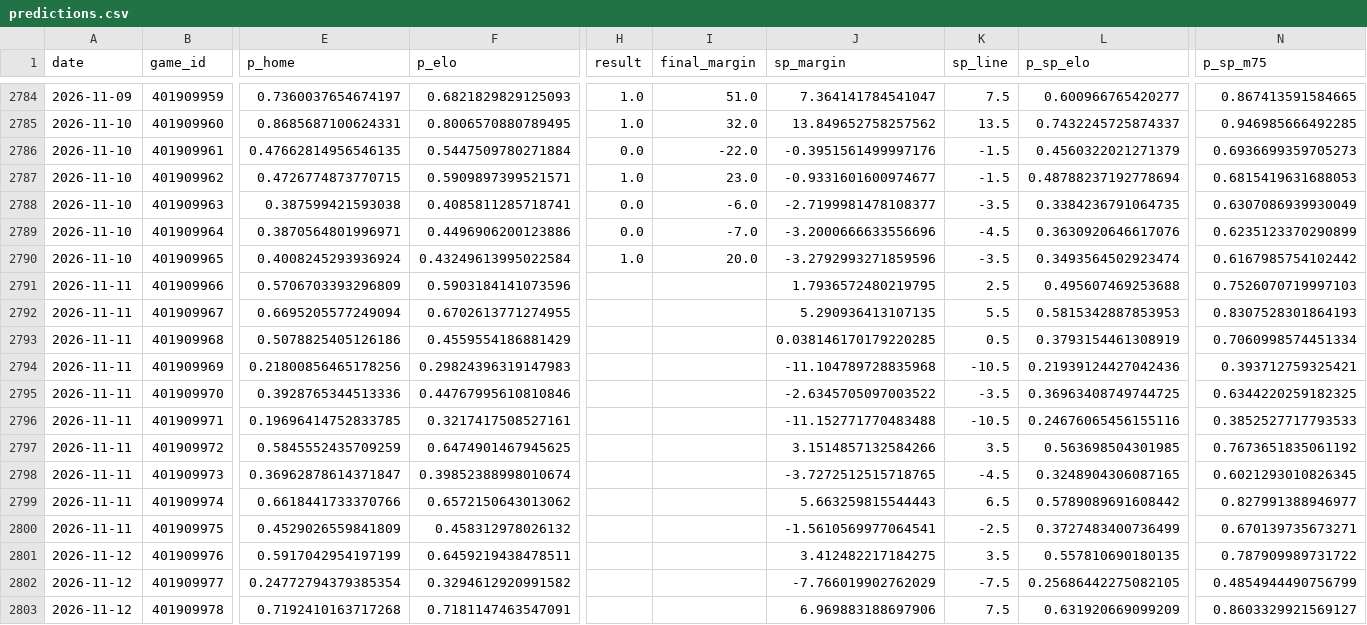
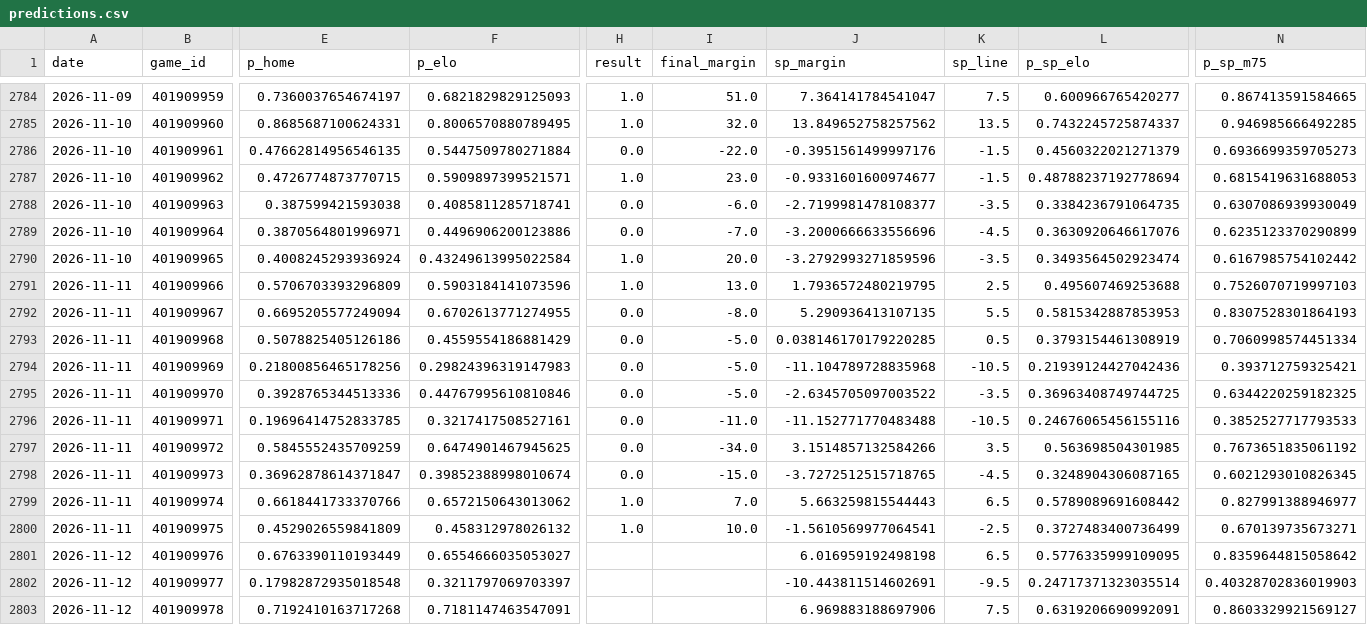
Before and after one commit to azcal/mbm-nba, a CSV file: logs/predictions.csv, drawn as a sheet; only a part is shown, gaps mark what is left out; the diff covers the shown part only; the diff names each change by its address in the sheet, - before the commit and + after, or states it on an @@ line.

```diff
--- a/logs/predictions.csv
+++ b/logs/predictions.csv
-H2791 (result): (empty)
+H2791 (result): 1.0
-I2791 (final_margin): (empty)
+I2791 (final_margin): 13.0
-H2792:H2798 (result): (empty)
+H2792:H2798 (result): 0.0
-I2792 (final_margin): (empty)
+I2792 (final_margin): -8.0
-I2793:I2795 (final_margin): (empty)
+I2793:I2795 (final_margin): -5.0
-I2796 (final_margin): (empty)
+I2796 (final_margin): -11.0
-I2797 (final_margin): (empty)
+I2797 (final_margin): -34.0
-I2798 (final_margin): (empty)
+I2798 (final_margin): -15.0
-H2799:H2800 (result): (empty)
+H2799:H2800 (result): 1.0
-I2799 (final_margin): (empty)
+I2799 (final_margin): 7.0
-I2800 (final_margin): (empty)
+I2800 (final_margin): 10.0
-E2801 (p_home): 0.5917042954197199
+E2801 (p_home): 0.6763390110193449
-F2801 (p_elo): 0.6459219438478511
+F2801 (p_elo): 0.6554666035053027
-J2801 (sp_margin): 3.412482217184275
+J2801 (sp_margin): 6.016959192498198
-K2801 (sp_line): 3.5
+K2801 (sp_line): 6.5
-L2801 (p_sp_elo): 0.557810690180135
+L2801 (p_sp_elo): 0.5776335999109095
-N2801 (p_sp_m75): 0.787909989731722
+N2801 (p_sp_m75): 0.8359644815058642
-E2802 (p_home): 0.24772794379385354
+E2802 (p_home): 0.17982872935018548
-F2802 (p_elo): 0.3294612920991582
+F2802 (p_elo): 0.3211797069703397
-J2802 (sp_margin): -7.766019902762029
+J2802 (sp_margin): -10.443811514602691
-K2802 (sp_line): -7.5
+K2802 (sp_line): -9.5
-L2802 (p_sp_elo): 0.25686442275082105
+L2802 (p_sp_elo): 0.24717371323035514
-N2802 (p_sp_m75): 0.4854944490756799
+N2802 (p_sp_m75): 0.40328702836019903
-L2803 (p_sp_elo): 0.631920669099209
+L2803 (p_sp_elo): 0.6319206690992091
```
Also changed, not shown: 9 added rows and 16 edited cells elsewhere in this file, logs/graded.csv, logs/injuries.csv, 5 other files.
